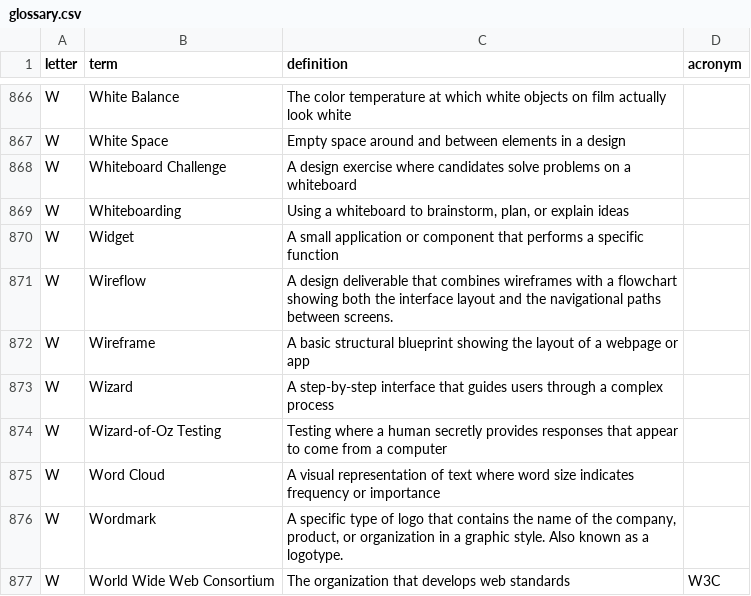
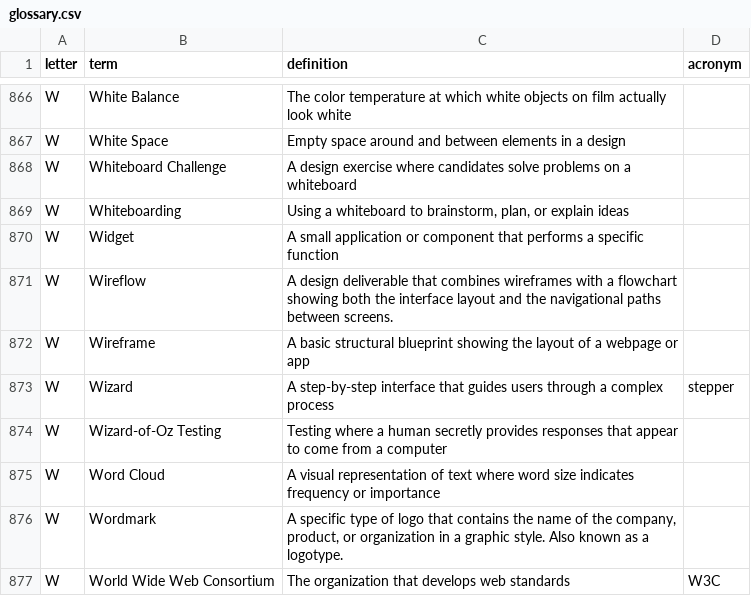
Before and after one commit to calee1/uxglossary, a CSV file: data/glossary.csv, drawn as a sheet; only a part is shown, gaps mark what is left out.

Commit message:
Update glossary: 2026-03-30T05:28:17.206Z

```diff
--- a/data/glossary.csv
+++ b/data/glossary.csv
@@ -872,3 +872,3 @@ W,"Wireflow","A design deliverable that combines wireframes with a flowchart sho
 W,"Wireframe","A basic structural blueprint showing the layout of a webpage or app",
-W,"Wizard","A step-by-step interface that guides users through a complex process",
+W,"Wizard","A step-by-step interface that guides users through a complex process",stepper
 W,"Wizard-of-Oz Testing","Testing where a human secretly provides responses that appear to come from a computer",
```
